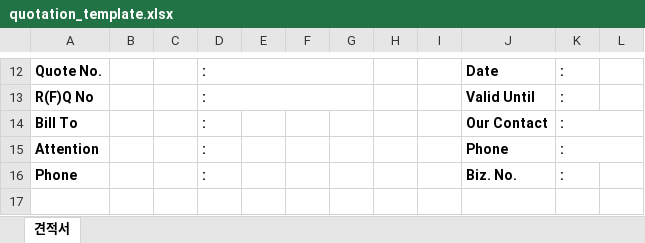
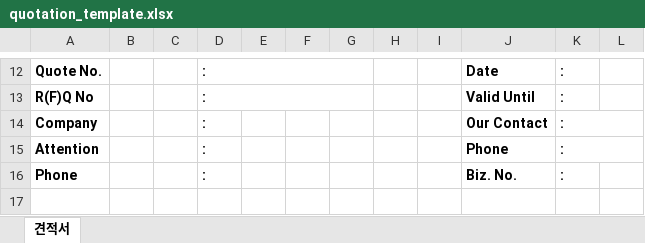
Before and after one commit to popo222kr-del/CleanPotal, an Excel workbook: CleanPotal/Resources/quotation_template.xlsx, sheet 견적서, drawn as a sheet; only a part is shown, gaps mark what is left out; values as stored, in another font and other column widths than the file's, no borders; charts and pictures not drawn; the diff names each change by its address in the sheet, - before the commit and + after, or states it on an @@ line.

```diff
--- a/CleanPotal/Resources/quotation_template.xlsx (sheet 견적서)
+++ b/CleanPotal/Resources/quotation_template.xlsx (sheet 견적서)
-A14: Bill To
+A14: Company
```
